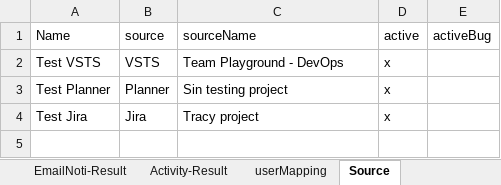
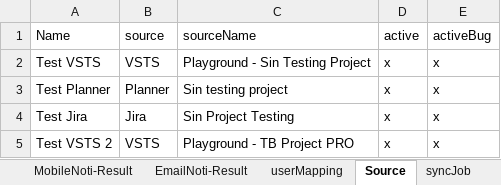
Before and after one commit to vunguyen-appvity/eTask-automation, an Excel workbook: ImportData.xlsx, sheet Source, drawn as a sheet; values as stored, in another font and other column widths than the file's, no borders; the diff names each change by its address in the sheet, - before the commit and + after, or states it on an @@ line.

```diff
--- a/ImportData.xlsx (sheet Source)
+++ b/ImportData.xlsx (sheet Source)
+sheet tab: MobileNoti-Result
+sheet tab: syncJob
-C2 (sourceName): Team Playground - DevOps
+C2 (sourceName): Playground - Sin Testing Project
-E2:E4 (activeBug): (empty)
+E2:E4 (activeBug): x
-C4 (sourceName): Tracy project
+C4 (sourceName): Sin Project Testing
+row 5: Test VSTS 2 | VSTS | Playground - TB Project PRO | x | x
```
Also changed, not shown: sheet Data-Import, sheet Activity-Result, sheet Activity, sheet EmailNoti-Result, sheet Config, sheet userMapping, 2 more sheets, other sheet tabs, 9 other files.
